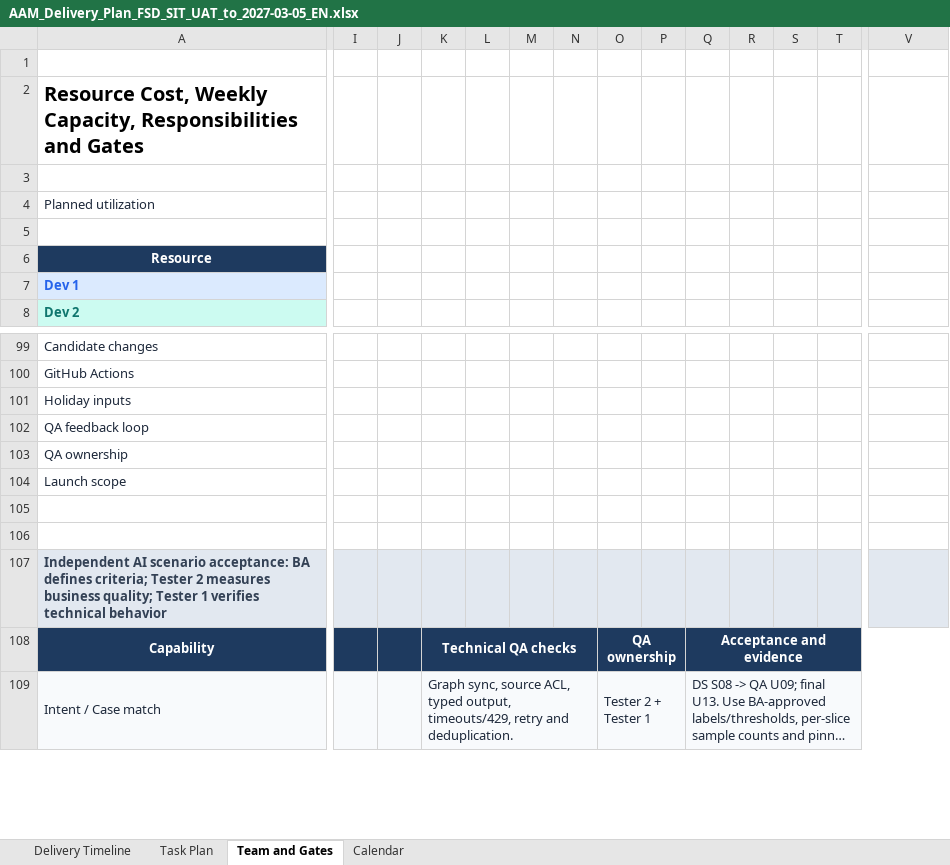
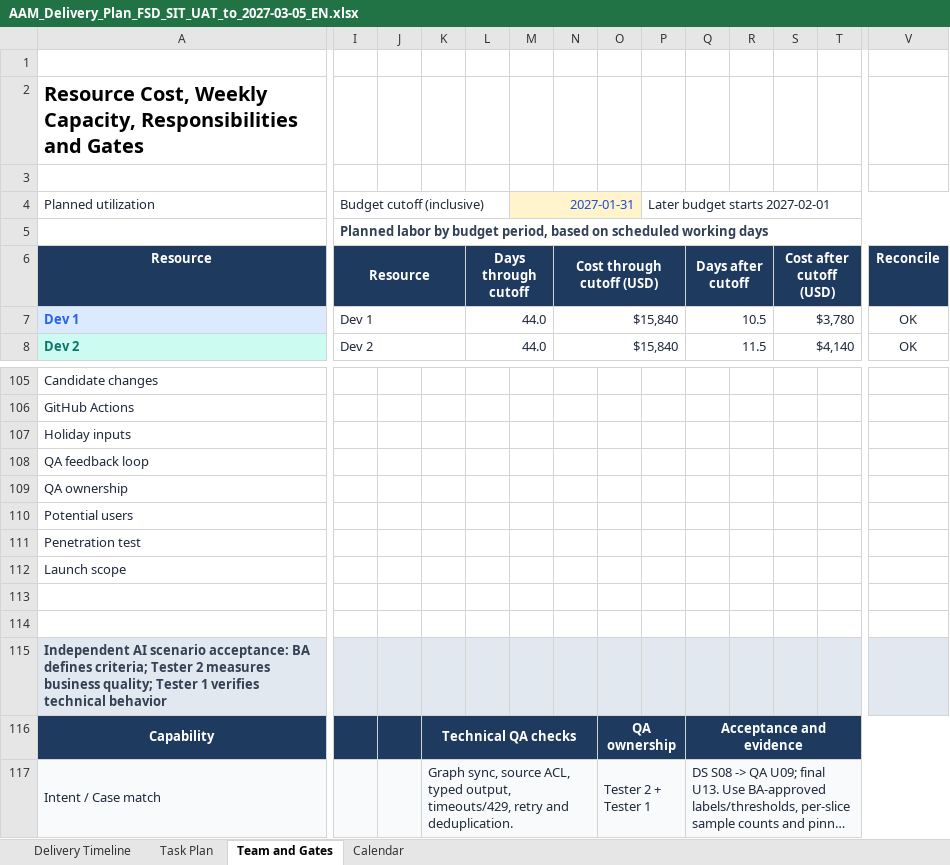
Before and after one commit to realAaronWu/aam, an Excel workbook: docs/planning/AAM_Delivery_Plan_FSD_SIT_UAT_to_2027-03-05_EN.xlsx, sheet Team and Gates, drawn as a sheet; only a part is shown, gaps mark what is left out; long unchanged cells end in …; values as stored, in another font and other column widths than the file's, no borders; conditional formats not drawn; rows hold the shown columns only; the diff covers the shown part only; the diff names each change by its address in the sheet, - before the commit and + after, or states it on an @@ line.

Commit message:
docs: update user UAT schedule and split PM and security budgets

```diff
--- a/docs/planning/AAM_Delivery_Plan_FSD_SIT_UAT_to_2027-03-05_EN.xlsx (sheet Team and Gates)
+++ b/docs/planning/AAM_Delivery_Plan_FSD_SIT_UAT_to_2027-03-05_EN.xlsx (sheet Team and Gates)
-I4 (Resource): (empty)
+I4 (Resource): Budget cutoff (inclusive)
+I4:L4 merged
-M4: (empty)
+M4: 2027-01-31
-M4:O4 fill: none
+M4:O4 fill: #FFF4CC
+M4:O4 merged
-P4: (empty)
+P4: Later budget starts 2027-02-01
+P4:V4 merged
-I5 (Resource): (empty)
+I5 (Resource): Planned labor by budget period, based on scheduled working days
+I5:V5 merged
-I6: (empty)
+I6: Resource
-I6:V6 fill: none
+I6:V6 fill: #1E3A5F
+I6:K6 merged
-L6: (empty)
+L6: Days through cutoff
+L6:M6 merged
-N6: (empty)
+N6: Cost through cutoff (USD)
+N6:P6 merged
-Q6: (empty)
+Q6: Days after cutoff
+Q6:R6 merged
-S6: (empty)
+S6: Cost after cutoff (USD)
+S6:U6 merged
-V6: (empty)
+V6: Reconcile
-I7 (Resource): (empty)
+I7 (Resource): Dev 1
+I7:K7 merged
-L7:L8 (Days through cutoff): (empty)
+L7:L8 (Days through cutoff): 44.0
+L7:M7 merged
-N7:N8 (Cost through cutoff (USD)): (empty)
+N7:N8 (Cost through cutoff (USD)): $15,840
+N7:P7 merged
-Q7 (Days after cutoff): (empty)
+Q7 (Days after cutoff): 10.5
+Q7:R7 merged
-S7 (Cost after cutoff (USD)): (empty)
+S7 (Cost after cutoff (USD)): $3,780
+S7:U7 merged
-V7:V8 (Reconcile): (empty)
+V7:V8 (Reconcile): OK
-I8 (Resource): (empty)
+I8 (Resource): Dev 2
+I8:K8 merged
+L8:M8 merged
+N8:P8 merged
-Q8 (Days after cutoff): (empty)
+Q8 (Days after cutoff): 11.5
+Q8:R8 merged
-S8 (Cost after cutoff (USD)): (empty)
+S8 (Cost after cutoff (USD)): $4,140
+S8:U8 merged
+row 110: Potential users
+row 111: Penetration test
```
Also changed, not shown: 17 added rows, 1 removed row, 72 edited cells, cell formats and merged cells elsewhere in this sheet, sheet Task Plan, sheet Delivery Timeline, formulas that keep their value, 1 other file.
